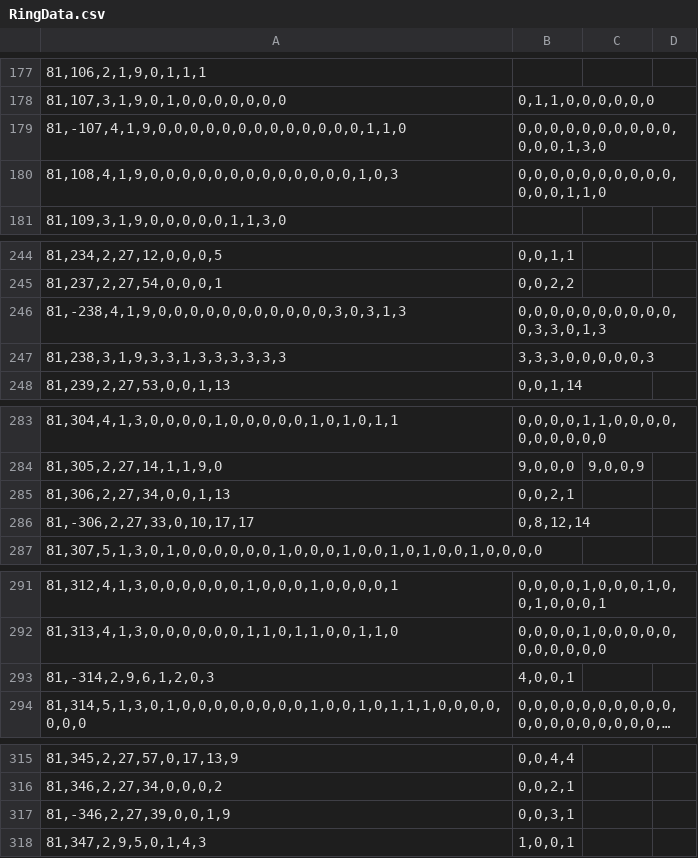
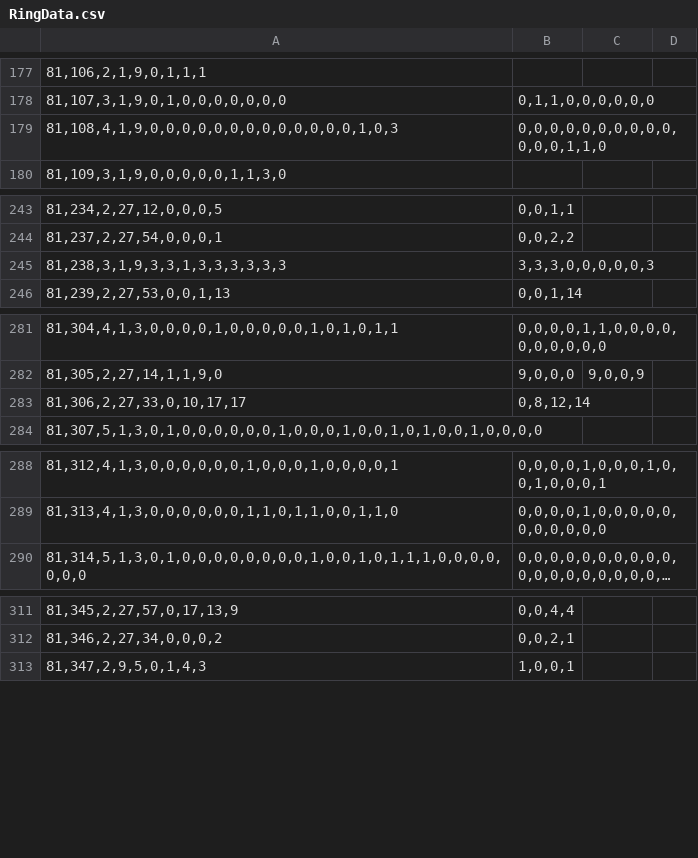
Before and after one commit to Ivanhan2018/MathTool, a CSV file: gaptool/RingData.csv, drawn as a sheet; only a part is shown, gaps mark what is left out; long unchanged cells end in …; removed rows and columns are numbered as before the commit, all else as after; the diff covers the shown part only; the diff names each change by its address in the sheet, - before the commit and + after, or states it on an @@ line.

```diff
--- a/gaptool/RingData.csv
+++ b/gaptool/RingData.csv
-row 179: 81,-107,4,1,9,0,0,0,0,0,0,0,0,0,0,0,0,0,1,1,0 | 0,0,0,0,0,0,0,0,0,0,0,0,0,1,3,0
-row 246: 81,-238,4,1,9,0,0,0,0,0,0,0,0,0,0,0,3,0,3,1,3 | 0,0,0,0,0,0,0,0,0,0,0,3,3,0,1,3
-row 285: 81,306,2,27,34,0,0,1,13 | 0,0,2,1
-A283: 81,-306,2,27,33,0,10,17,17
+A283: 81,306,2,27,33,0,10,17,17
-row 293: 81,-314,2,9,6,1,2,0,3 | 4,0,0,1
-row 317: 81,-346,2,27,39,0,0,1,9 | 0,0,3,1
```
Also changed, not shown: 1 added row and 1 removed row elsewhere in this file, gaptool/I1I2.csv, 2 other files.
